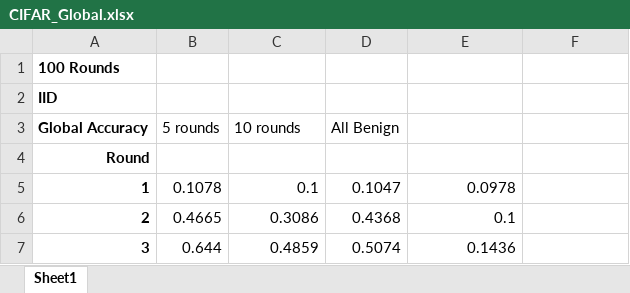
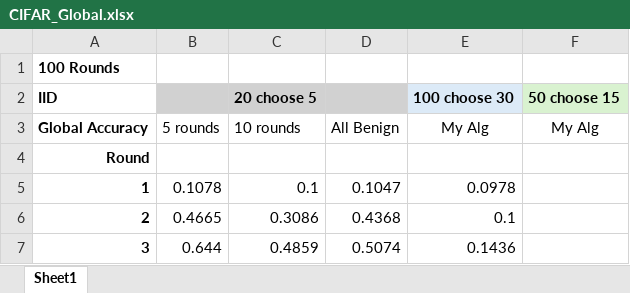
Before and after one commit to Ashley0909/Recover_FedAssets, an Excel workbook: CIFAR_Global.xlsx, sheet Sheet1, drawn as a sheet; only a part is shown; values as stored, in another font and other column widths than the file's, no borders; charts and pictures not drawn; removed rows and columns are numbered as before the commit, all else as after; the diff names each change by its address in the sheet, - before the commit and + after, or states it on an @@ line.

Commit message:
Run 50 choose 15

```diff
--- a/CIFAR_Global.xlsx (sheet Sheet1)
+++ b/CIFAR_Global.xlsx (sheet Sheet1)
-row 2: IID
+row 2: IID |  | 20 choose 5 |  | 100 choose 30 | 50 choose 15
-E3: (empty)
+E3: My Alg
-F3: (empty)
+F3: My Alg
```
Also changed, not shown: charts or pictures, 10 other files.
